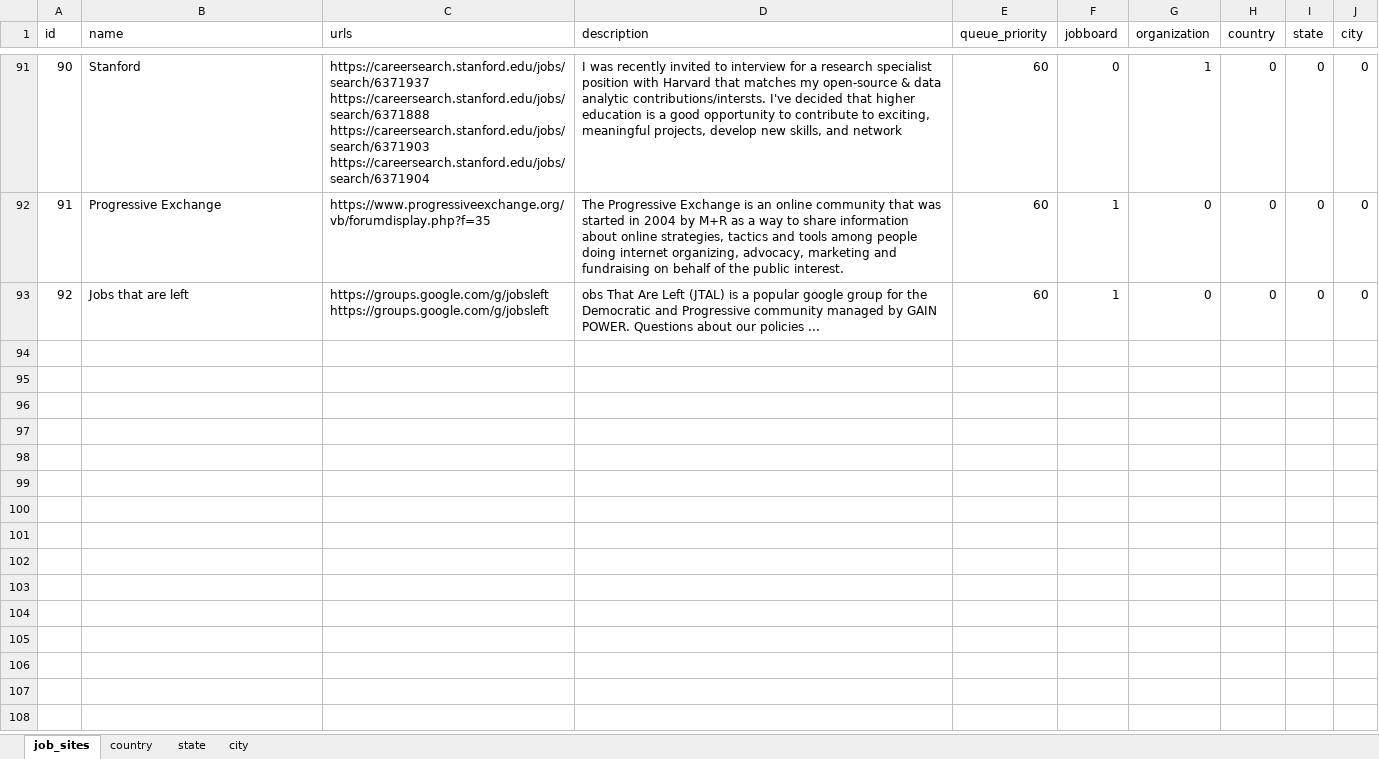
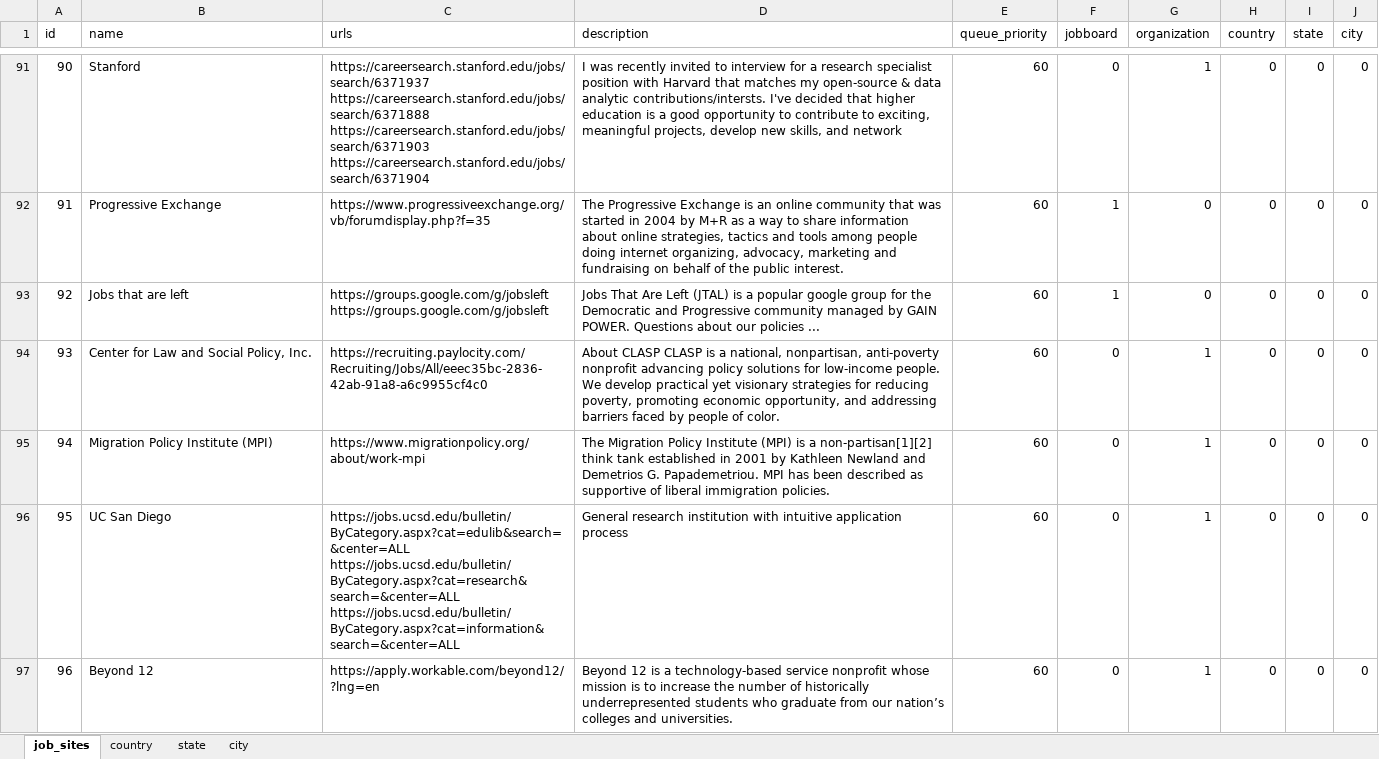
Before and after one commit to jaimiles23/jobboard_visitor, an Excel workbook: job_files/jobboard_info.xlsx, sheet job_sites, drawn as a sheet; only a part is shown, gaps mark what is left out; values as stored, in another font and other column widths than the file's, no borders; ↵ is a line break in a cell; the diff covers the shown part only; the diff names each change by its address in the sheet, - before the commit and + after, or states it on an @@ line.

```diff
--- a/job_files/jobboard_info.xlsx (sheet job_sites)
+++ b/job_files/jobboard_info.xlsx (sheet job_sites)
-D93 (description): obs That Are…
+D93 (description): Jobs That Are…
+row 94: 93 | Center for Law and Social Policy, Inc. | https://recruiting.paylocity.com/Recruiting/Jobs/All/eeec35bc-2836-42ab-91a8-a6c9955cf4c0 | About CLASP CLASP is a national, nonpartisan, anti-poverty nonprofit advancing policy solutions for low-income people. We develop practical yet visionary strategies for reducing poverty, promoting economic opportunity, and addressing barriers faced by people of color. | 60 | 0 | 1 | 0 | 0 | 0
+row 95: 94 | Migration Policy Institute (MPI) | https://www.migrationpolicy.org/about/work-mpi | The Migration Policy Institute (MPI) is a non-partisan[1][2] think tank established in 2001 by Kathleen Newland and Demetrios G. Papademetriou. MPI has been described as supportive of liberal immigration policies. | 60 | 0 | 1 | 0 | 0 | 0
+row 96: 95 | UC San Diego | https://jobs.ucsd.edu/bulletin/ByCategory.aspx?cat=edulib&search=&center=ALL ↵ https://jobs.ucsd.edu/bulletin/ByCategory.aspx?cat=research&search=&center=ALL ↵ https://jobs.ucsd.edu/bulletin/ByCategory.aspx?cat=information&search=&center=ALL | General research institution with intuitive application process | 60 | 0 | 1 | 0 | 0 | 0
+row 97: 96 | Beyond 12 | https://apply.workable.com/beyond12/?lng=en | Beyond 12 is a technology-based service nonprofit whose mission is to increase the number of historically underrepresented students who graduate from our nation’s colleges and universities. | 60 | 0 | 1 | 0 | 0 | 0
```
Also changed, not shown: 15 added rows and 1 edited cell elsewhere in this sheet, 1 other file.
